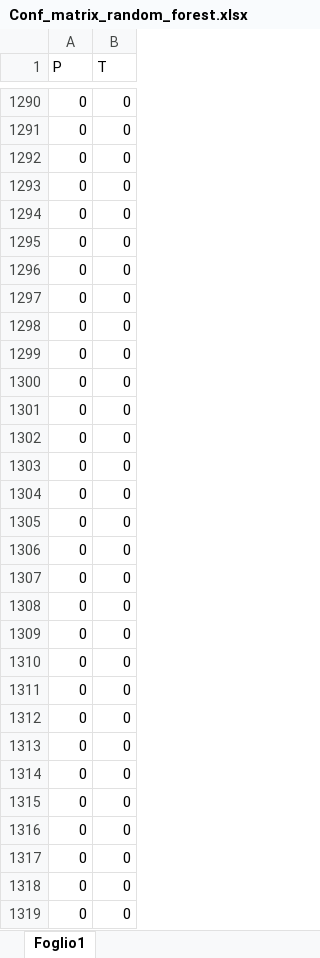
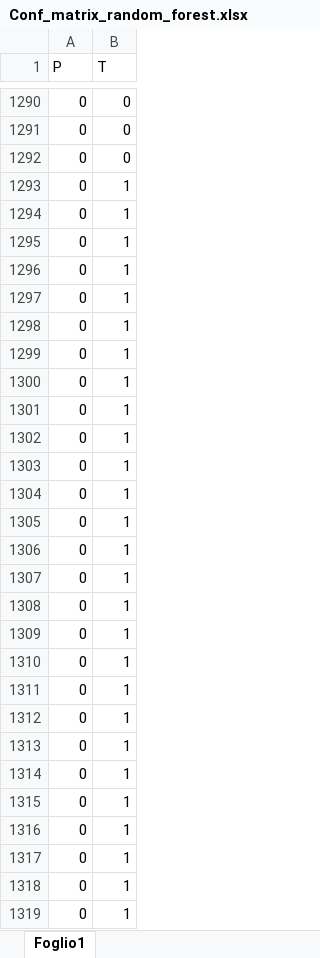
Before and after one commit to marzione00/Exoplanets_Supervised_Learning, an Excel workbook: Final_data/Strumenti/Conf_matrix_random_forest.xlsx, sheet Foglio1, drawn as a sheet; only a part is shown, gaps mark what is left out; the shorter side is filled out with more unchanged rows; values as stored, in another font and other column widths than the file's, no borders; removed rows and columns are numbered as before the commit, all else as after; the diff covers the shown part only; the diff names each change by its address in the sheet, - before the commit and + after, or states it on an @@ line.

```diff
--- a/Final_data/Strumenti/Conf_matrix_random_forest.xlsx (sheet Foglio1)
+++ b/Final_data/Strumenti/Conf_matrix_random_forest.xlsx (sheet Foglio1)
-B1293:B1313 (T): 0
+B1293:B1313 (T): 1
-row 1314: 0 | 0
-row 1315: 0 | 0
-row 1316: 0 | 0
-row 1317: 0 | 0
-row 1318: 0 | 0
-row 1319: 0 | 0
```
Also changed, not shown: 29 added rows and 23 removed rows elsewhere in this sheet, Final_data/Strumenti/Conf_matrix_dec_tree.xlsx, Final_data/Strumenti/Matrici_confusione.xlsx, 22 other files.
